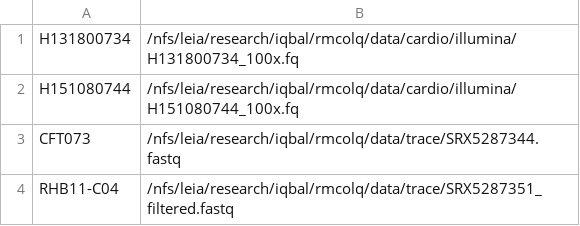
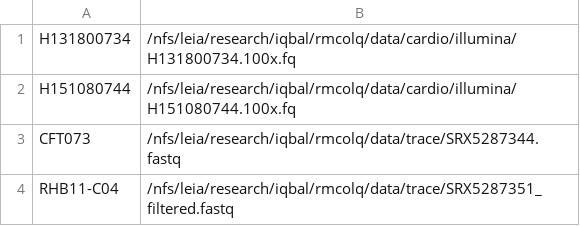
Before and after one commit to rmcolq/DPhil_analysis, a TSV file: data/cardio_trace_read_index_illumina.tsv, drawn as a sheet.

```diff
--- a/data/cardio_trace_read_index_illumina.tsv
+++ b/data/cardio_trace_read_index_illumina.tsv
@@ -1,3 +1,3 @@
-H131800734	/nfs/leia/research/iqbal/rmcolq/data/cardio/illumina/H131800734_100x.fq
-H151080744	/nfs/leia/research/iqbal/rmcolq/data/cardio/illumina/H151080744_100x.fq
+H131800734	/nfs/leia/research/iqbal/rmcolq/data/cardio/illumina/H131800734.100x.fq
+H151080744	/nfs/leia/research/iqbal/rmcolq/data/cardio/illumina/H151080744.100x.fq
 CFT073	/nfs/leia/research/iqbal/rmcolq/data/trace/SRX5287344.fastq
```
Also changed, not shown: 2 other files.
